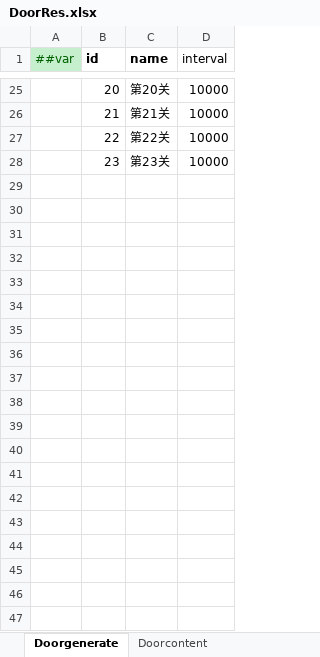
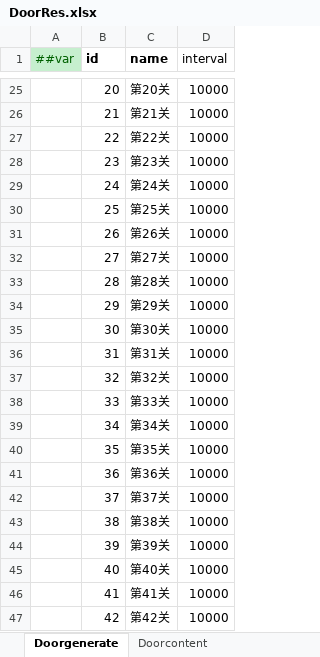
Before and after one commit to MaxiaoKui-Name/HitZombies, an Excel workbook: Luban/MiniTemplate/Datas/DoorRes.xlsx, sheet Doorgenerate, drawn as a sheet; only a part is shown, gaps mark what is left out; values as stored, in another font and other column widths than the file's, no borders; the diff covers the shown part only; the diff names each change by its address in the sheet, - before the commit and + after, or states it on an @@ line.

```diff
--- a/Luban/MiniTemplate/Datas/DoorRes.xlsx (sheet Doorgenerate)
+++ b/Luban/MiniTemplate/Datas/DoorRes.xlsx (sheet Doorgenerate)
+row 29:  | 24 | 第24关 | 10000
+row 30:  | 25 | 第25关 | 10000
+row 31:  | 26 | 第26关 | 10000
+row 32:  | 27 | 第27关 | 10000
+row 33:  | 28 | 第28关 | 10000
+row 34:  | 29 | 第29关 | 10000
+row 35:  | 30 | 第30关 | 10000
+row 36:  | 31 | 第31关 | 10000
+row 37:  | 32 | 第32关 | 10000
+row 38:  | 33 | 第33关 | 10000
+row 39:  | 34 | 第34关 | 10000
+row 40:  | 35 | 第35关 | 10000
+row 41:  | 36 | 第36关 | 10000
+row 42:  | 37 | 第37关 | 10000
+row 43:  | 38 | 第38关 | 10000
+row 44:  | 39 | 第39关 | 10000
+row 45:  | 40 | 第40关 | 10000
+row 46:  | 41 | 第41关 | 10000
+row 47:  | 42 | 第42关 | 10000
```
Also changed, not shown: 207 added rows elsewhere in this sheet, sheet Doorcontent, Luban/MiniTemplate/Datas/BoxRes.xlsx, Luban/MiniTemplate/Datas/PlayerConfignew.xlsx, 38 other files.
